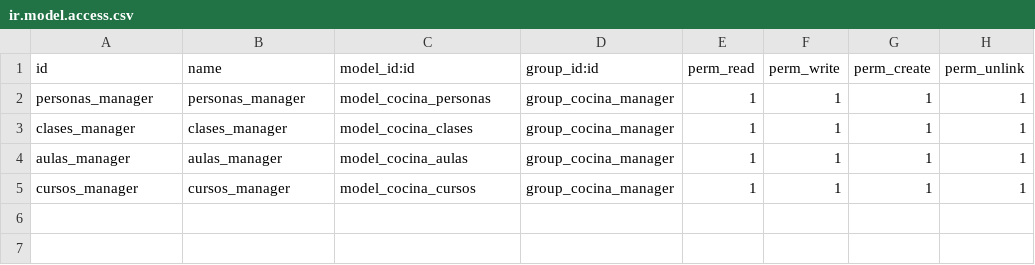
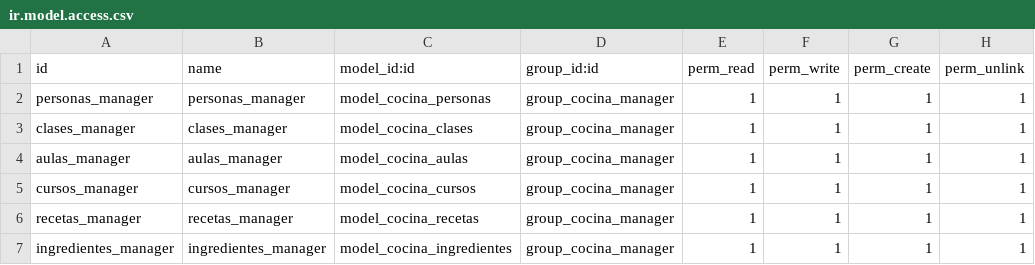
Before and after one commit to antonioclaro99/TSI_UPO_COCINA, a CSV file: VERSION BUENA Y ESTABLE/cocina/security/ir.model.access.csv, drawn as a sheet; the diff names each change by its address in the sheet, - before the commit and + after, or states it on an @@ line.

Commit message:
actualizada version estable

```diff
--- a/VERSION BUENA Y ESTABLE/cocina/security/ir.model.access.csv
+++ b/VERSION BUENA Y ESTABLE/cocina/security/ir.model.access.csv
+row 6: recetas_manager | recetas_manager | model_cocina_recetas | group_cocina_manager | 1 | 1 | 1 | 1
+row 7: ingredientes_manager | ingredientes_manager | model_cocina_ingredientes | group_cocina_manager | 1 | 1 | 1 | 1
```
Also changed, not shown: 10 other files.
